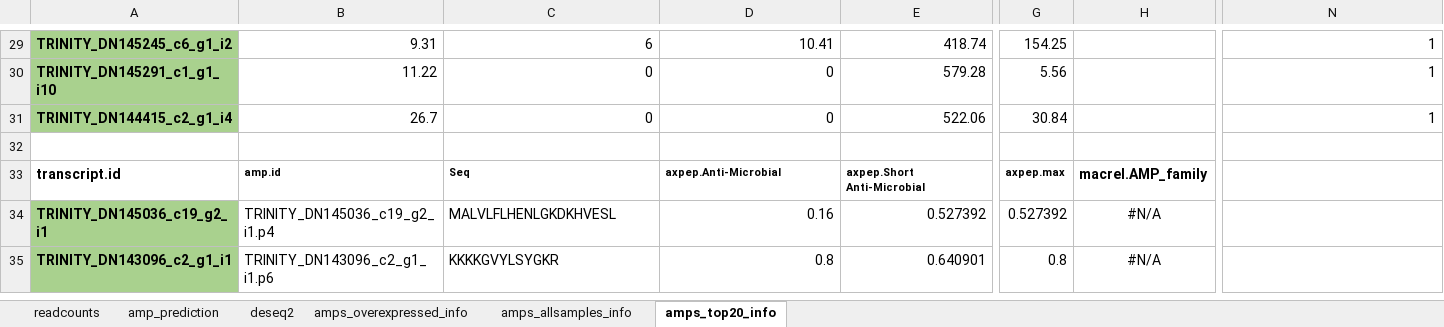
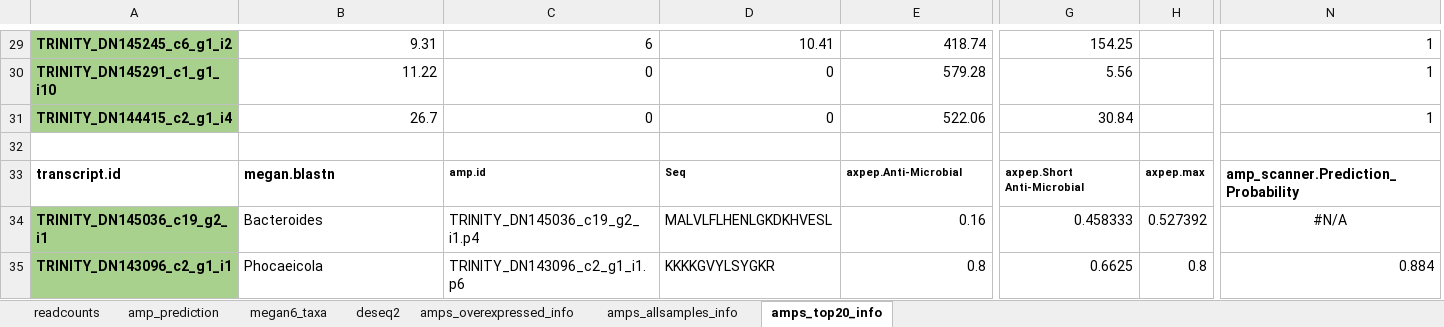
Before and after one commit to LuiguiGallardo/amps_microbiome, an Excel workbook: 08_other_files/amps_tables.xlsx, sheet amps_top20_info, drawn as a sheet; only a part is shown, gaps mark what is left out; values as stored, in another font and other column widths than the file's, no borders; removed rows and columns are numbered as before the commit, all else as after; the diff covers the shown part only; the diff names each change by its address in the sheet, - before the commit and + after, or states it on an @@ line.

```diff
--- a/08_other_files/amps_tables.xlsx (sheet amps_top20_info)
+++ b/08_other_files/amps_tables.xlsx (sheet amps_top20_info)
+sheet tab: megan6_taxa
+column G, rows 29-35: 154.25 | 5.56 | 30.84 |  | axpep.Short Anti-Microbial | 0.458333 | 0.6625
-column H, rows 33-35: macrel.AMP_family | #N/A | #N/A
-H29: 154.25
+H29: (empty)
-H30: 5.56
+H30: (empty)
-H31: 30.84
+H31: (empty)
-B33: amp.id
+B33: megan.blastn
@@ B33 text size: larger @@
-C33: Seq
+C33: amp.id
-D33: axpep.Anti-Microbial
+D33: Seq
-E33: axpep.Short Anti-Microbial
+E33: axpep.Anti-Microbial
-N33: (empty)
+N33: amp_scanner.Prediction_Probability
-B34: TRINITY_DN145036_c19_g2_i1.p4
+B34: Bacteroides
-C34: MALVLFLHENLGKDKHVESL
+C34: TRINITY_DN145036_c19_g2_i1.p4
-D34: 0.16
+D34: MALVLFLHENLGKDKHVESL
-E34: 0.527392
+E34: 0.16
-N34: (empty)
+N34: #N/A
-B35: TRINITY_DN143096_c2_g1_i1.p6
+B35: Phocaeicola
-C35: KKKKGVYLSYGKR
+C35: TRINITY_DN143096_c2_g1_i1.p6
-D35: 0.8
+D35: KKKKGVYLSYGKR
-E35: 0.640901
+E35: 0.8
-N35: (empty)
+N35: 0.884
```
Also changed, not shown: 34 added rows, 1 removed row, 206 edited cells and cell formats elsewhere in this sheet, sheet amps_overexpressed_info, sheet amps_allsamples_info, 21 other files.
